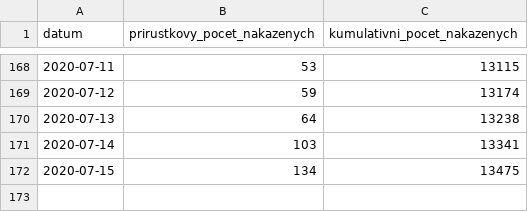
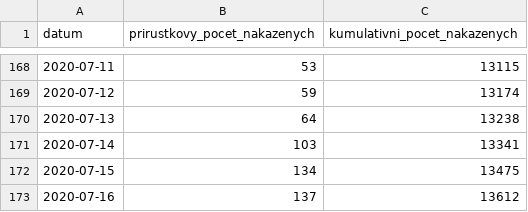
Before and after one commit to martin-majlis/covid-19, a CSV file: data/backup/onemocneni-aktualne.mzcr.cz_covid-19-v2/nakaza.csv, drawn as a sheet; only a part is shown, gaps mark what is left out.

```diff
--- a/data/backup/onemocneni-aktualne.mzcr.cz_covid-19-v2/nakaza.csv
+++ b/data/backup/onemocneni-aktualne.mzcr.cz_covid-19-v2/nakaza.csv
@@ -172 +172,2 @@
 2020-07-15,134,13475
+2020-07-16,137,13612
```
Also changed, not shown: data/backup/onemocneni-aktualne.mzcr.cz_covid-19-v2/kraj-okres-nakazeni-vyleceni-umrti.csv, data/backup/onemocneni-aktualne.mzcr.cz_covid-19-v2/nakazeni-vyleceni-umrti-testy.csv, 9 other files.
